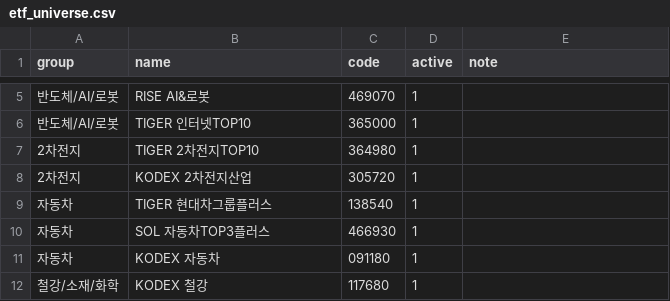
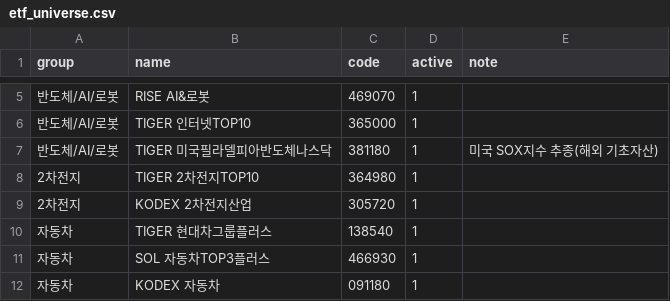
Before and after one commit to gschoie/GS-DB2, a CSV file: etf_signal/etf_universe.csv, drawn as a sheet; only a part is shown, gaps mark what is left out; the shorter side is filled out with more unchanged rows; the diff names each change by its address in the sheet, - before the commit and + after, or states it on an @@ line.

Commit message:
feat(etf): TIGER 미국필라델피아반도체나스닥(381180) 유니버스 추가 (#29)
스캔 대상 55 → 56종목. etf_universe.csv 한 줄 추가이며 로직 변경은 없다.

해외지수 그룹은 국가지수만 담고 있어, 섹터지수(PHLX Semiconductor)를 추종하는
이 종목은 반도체/AI/로봇 그룹에 편입해 국내 반도체 ETF와 나란히 비교되게 했다.
해외 기초자산이라는 점은 note 컬럼에 표기.

```diff
--- a/etf_signal/etf_universe.csv
+++ b/etf_signal/etf_universe.csv
+row 7: 반도체/AI/로봇 | TIGER 미국필라델피아반도체나스닥 | 381180 | 1 | 미국 SOX지수 추종(해외 기초자산)
```
